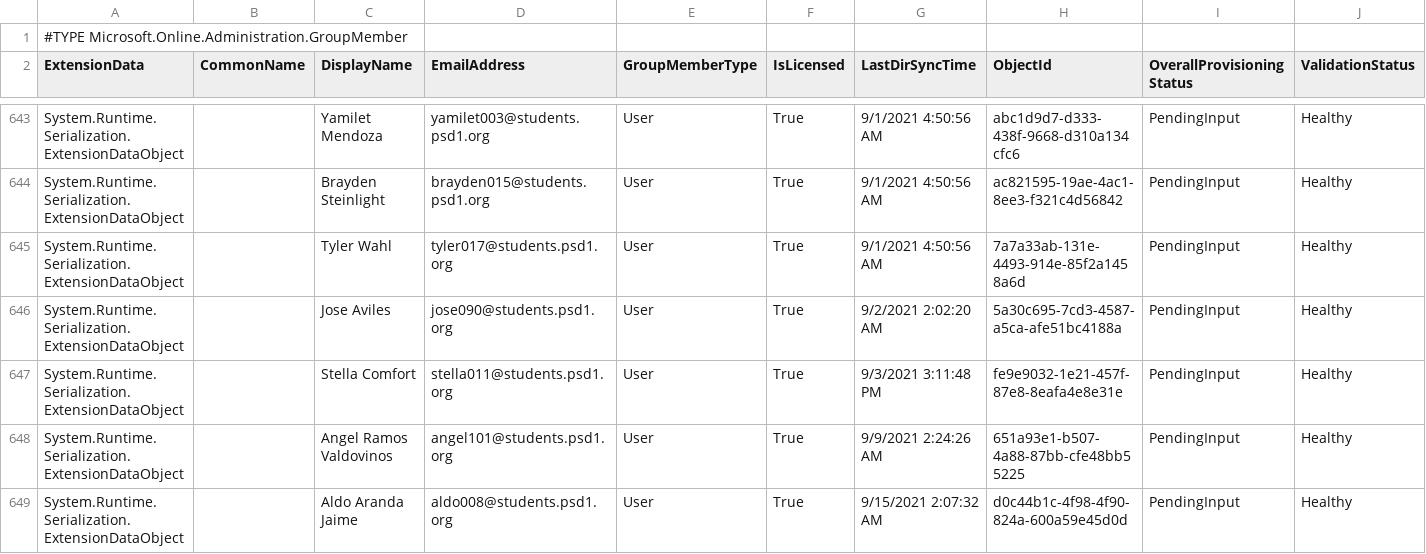
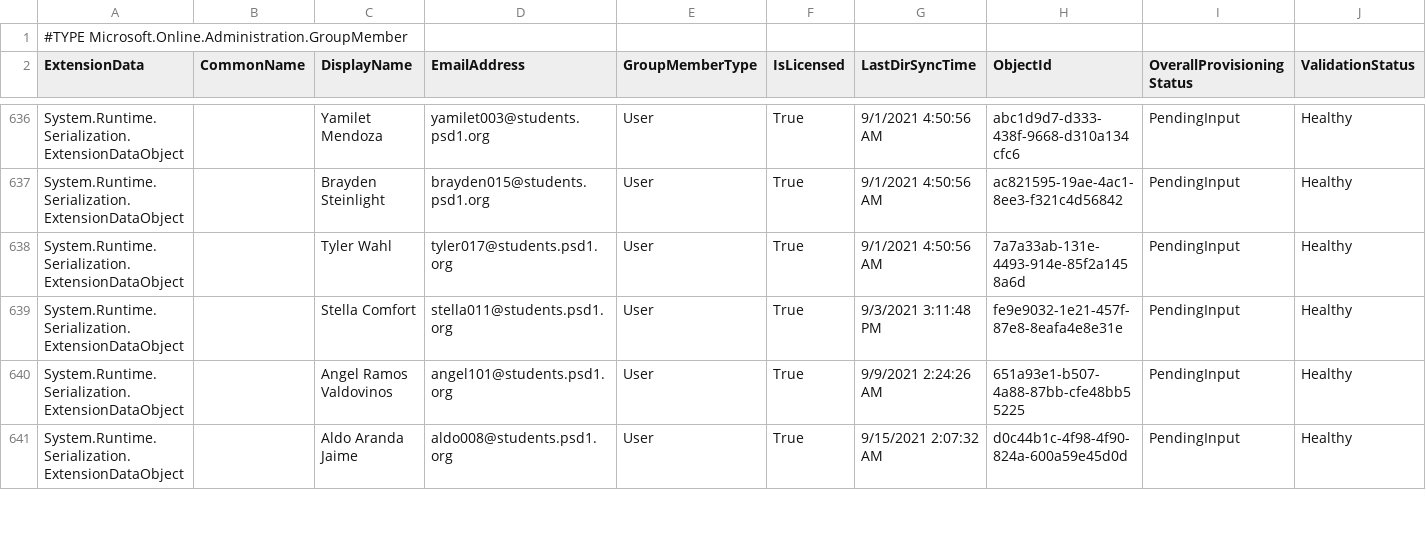
Before and after one commit to j-o-h-n-w-e-i-s/Misc, a CSV file: PHS_Grade10@psd1.org.csv, drawn as a sheet; only a part is shown, gaps mark what is left out; removed rows and columns are numbered as before the commit, all else as after; the diff covers the shown part only; the diff names each change by its address in the sheet, - before the commit and + after, or states it on an @@ line.

```diff
--- a/PHS_Grade10@psd1.org.csv
+++ b/PHS_Grade10@psd1.org.csv
-row 646: System.Runtime.Serialization.ExtensionDataObject |  | Jose Aviles | jose090@students.psd1.org | User | True | 9/2/2021 2:02:20 AM | 5a30c695-7cd3-4587-a5ca-afe51bc4188a | PendingInput | Healthy
```
Also changed, not shown: 5 added rows, 11 removed rows and 30 edited cells elsewhere in this file, PHS-Certificated@psd1.org.csv, PHS-Classified@psd1.org.csv, 7 other files.
